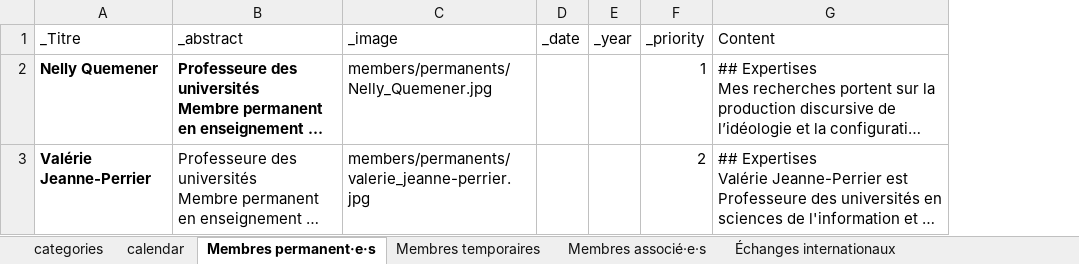
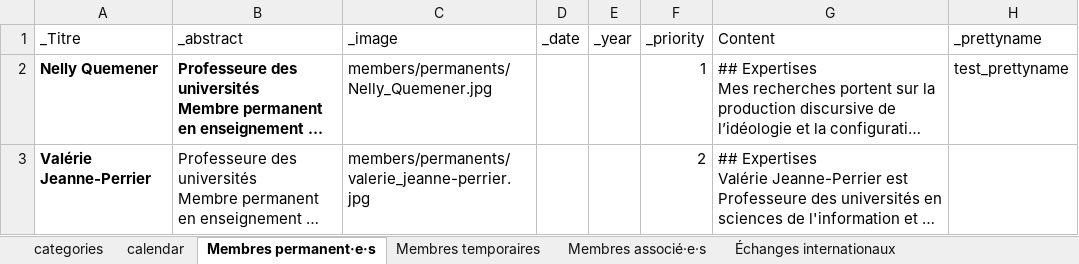
Before and after one commit to Gripic-sorbonne/gripic-sorbonne.github.io, an Excel workbook: scripts/gripic_data.xlsx, sheet Membres permanent·e·s, drawn as a sheet; long unchanged cells end in …; values as stored, in another font and other column widths than the file's, no borders; the diff names each change by its address in the sheet, - before the commit and + after, or states it on an @@ line.

Commit message:
update data

```diff
--- a/scripts/gripic_data.xlsx (sheet Membres permanent·e·s)
+++ b/scripts/gripic_data.xlsx (sheet Membres permanent·e·s)
+column H (_prettyname), row 2: test_prettyname
```
Also changed, not shown: formulas that keep their value, 41 other files.
